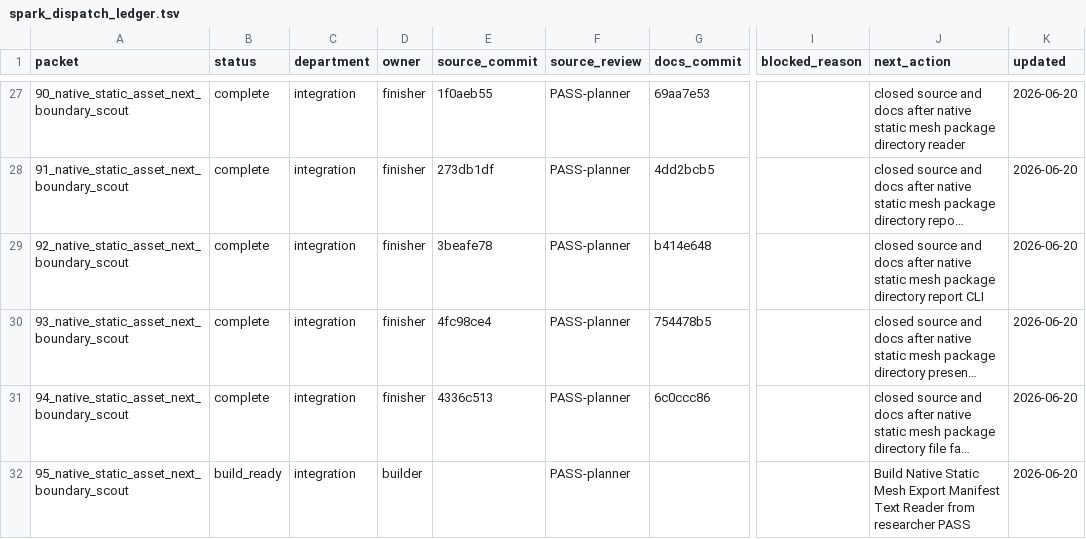
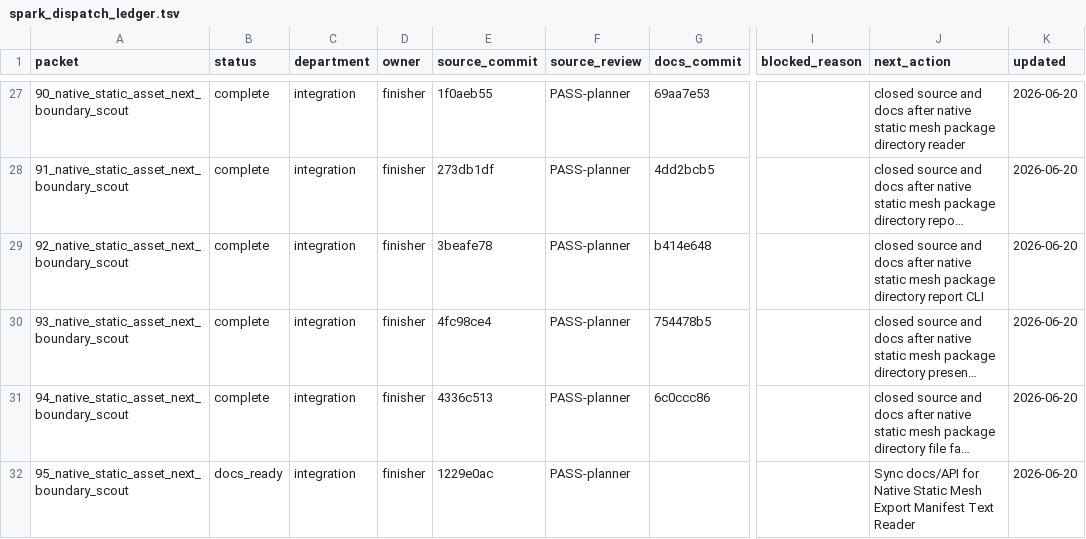
Before and after one commit to KOGA-ryu/iggy, a TSV file: engine/research/departments/integration/spark_dispatch_ledger.tsv, drawn as a sheet; only a part is shown, gaps mark what is left out; long unchanged cells end in …; the diff names each change by its address in the sheet, - before the commit and + after, or states it on an @@ line.

Commit message:
Release static mesh export manifest reader docs

```diff
--- a/engine/research/departments/integration/spark_dispatch_ledger.tsv
+++ b/engine/research/departments/integration/spark_dispatch_ledger.tsv
-B32 (status): build_ready
+B32 (status): docs_ready
-D32 (owner): builder
+D32 (owner): finisher
-E32 (source_commit): (empty)
+E32 (source_commit): 1229e0ac
-J32 (next_action): Build Native Static Mesh Export Manifest Text Reader from researcher PASS
+J32 (next_action): Sync docs/API for Native Static Mesh Export Manifest Text Reader
```
